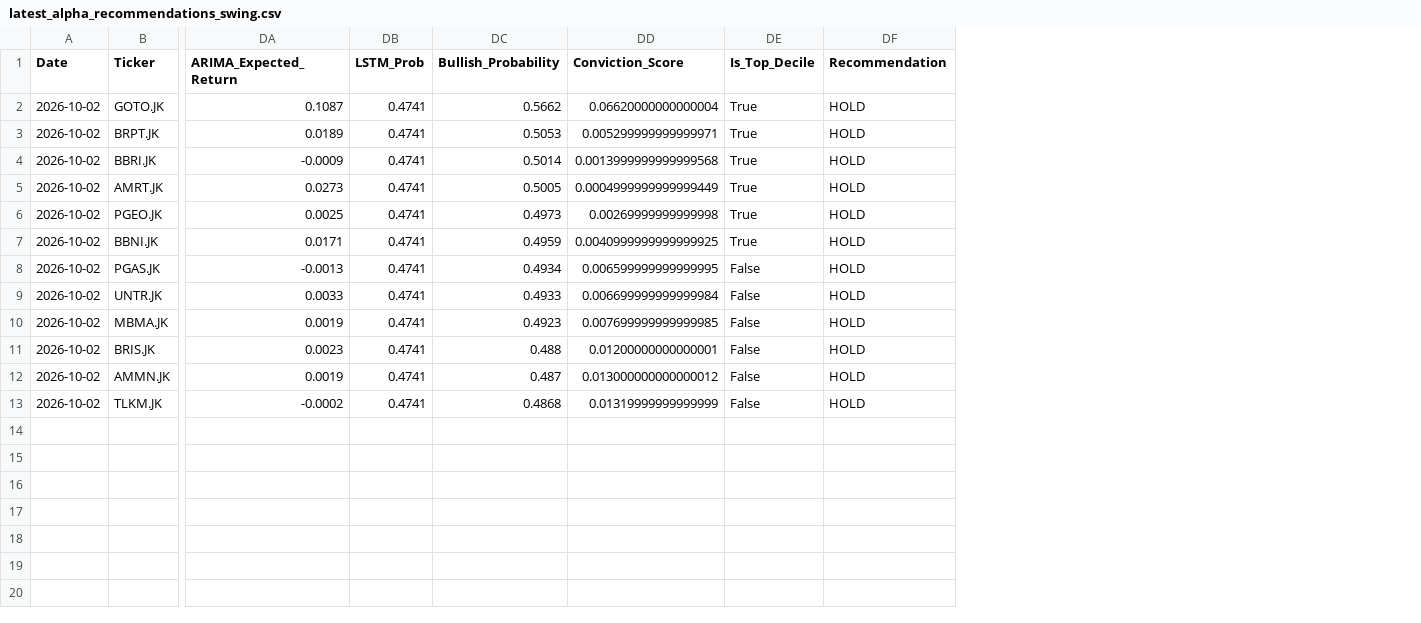
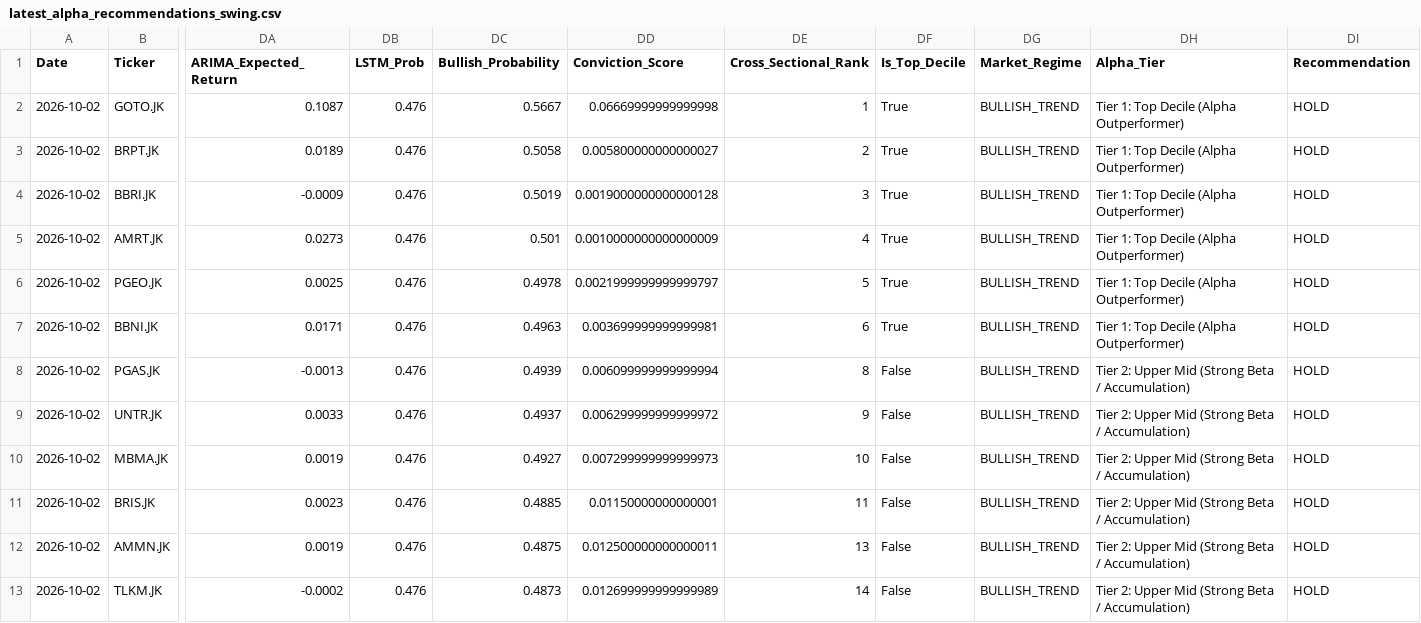
Before and after one commit to Ifan-Apres/stock-market-recommendation, a CSV file: data/processed/latest_alpha_recommendations_swing.csv, drawn as a sheet; only a part is shown, gaps mark what is left out; the diff names each change by its address in the sheet, - before the commit and + after, or states it on an @@ line.

Commit message:
feat(quant): permanently integrate Market Regime GMM, Cross-Sectional Alpha Tiering, and Fractional Kelly Sizing

```diff
--- a/data/processed/latest_alpha_recommendations_swing.csv
+++ b/data/processed/latest_alpha_recommendations_swing.csv
+column DE (Cross_Sectional_Rank), rows 2-13: 1 | 2 | 3 | 4 | 5 | 6 | 8 | 9 | 10 | 11 | 13 | 14
+column DG (Market_Regime), rows 2-13: all BULLISH_TREND
+column DH (Alpha_Tier), rows 2-13: Tier 1: Top Decile (Alpha Outperformer) | Tier 1: Top Decile (Alpha Outperformer) | Tier 1: Top Decile (Alpha Outperformer) | Tier 1: Top Decile (Alpha Outperformer) | Tier 1: Top Decile (Alpha Outperformer) | Tier 1: Top Decile (Alpha Outperformer) | Tier 2: Upper Mid (Strong Beta / Accumulation) | Tier 2: Upper Mid (Strong Beta / Accumulation) | Tier 2: Upper Mid (Strong Beta / Accumulation) | Tier 2: Upper Mid (Strong Beta / Accumulation) | Tier 2: Upper Mid (Strong Beta / Accumulation) | Tier 2: Upper Mid (Strong Beta / Accumulation)
-DB2:DB13 (LSTM_Prob): 0.4741
+DB2:DB13 (LSTM_Prob): 0.476
-DC2 (Bullish_Probability): 0.5662
+DC2 (Bullish_Probability): 0.5667
-DD2 (Conviction_Score): 0.06620000000000004
+DD2 (Conviction_Score): 0.06669999999999998
-DC3 (Bullish_Probability): 0.5053
+DC3 (Bullish_Probability): 0.5058
-DD3 (Conviction_Score): 0.005299999999999971
+DD3 (Conviction_Score): 0.005800000000000027
-DC4 (Bullish_Probability): 0.5014
+DC4 (Bullish_Probability): 0.5019
-DD4 (Conviction_Score): 0.0013999999999999568
+DD4 (Conviction_Score): 0.0019000000000000128
-DC5 (Bullish_Probability): 0.5005
+DC5 (Bullish_Probability): 0.501
-DD5 (Conviction_Score): 0.0004999999999999449
+DD5 (Conviction_Score): 0.0010000000000000009
-DC6 (Bullish_Probability): 0.4973
+DC6 (Bullish_Probability): 0.4978
-DD6 (Conviction_Score): 0.00269999999999998
+DD6 (Conviction_Score): 0.0021999999999999797
-DC7 (Bullish_Probability): 0.4959
+DC7 (Bullish_Probability): 0.4963
-DD7 (Conviction_Score): 0.0040999999999999925
+DD7 (Conviction_Score): 0.003699999999999981
-DC8 (Bullish_Probability): 0.4934
+DC8 (Bullish_Probability): 0.4939
-DD8 (Conviction_Score): 0.006599999999999995
+DD8 (Conviction_Score): 0.006099999999999994
-DC9 (Bullish_Probability): 0.4933
+DC9 (Bullish_Probability): 0.4937
-DD9 (Conviction_Score): 0.006699999999999984
+DD9 (Conviction_Score): 0.006299999999999972
-DC10 (Bullish_Probability): 0.4923
+DC10 (Bullish_Probability): 0.4927
-DD10 (Conviction_Score): 0.007699999999999985
+DD10 (Conviction_Score): 0.007299999999999973
-DC11 (Bullish_Probability): 0.488
+DC11 (Bullish_Probability): 0.4885
-DD11 (Conviction_Score): 0.01200000000000001
+DD11 (Conviction_Score): 0.01150000000000001
-DC12 (Bullish_Probability): 0.487
+DC12 (Bullish_Probability): 0.4875
-DD12 (Conviction_Score): 0.013000000000000012
+DD12 (Conviction_Score): 0.012500000000000011
-DC13 (Bullish_Probability): 0.4868
+DC13 (Bullish_Probability): 0.4873
-DD13 (Conviction_Score): 0.01319999999999999
+DD13 (Conviction_Score): 0.012699999999999989
```
Also changed, not shown: data/processed/latest_alpha_recommendations_dividend.csv, data/processed/latest_alpha_recommendations_favorites.csv, 4 other files.
